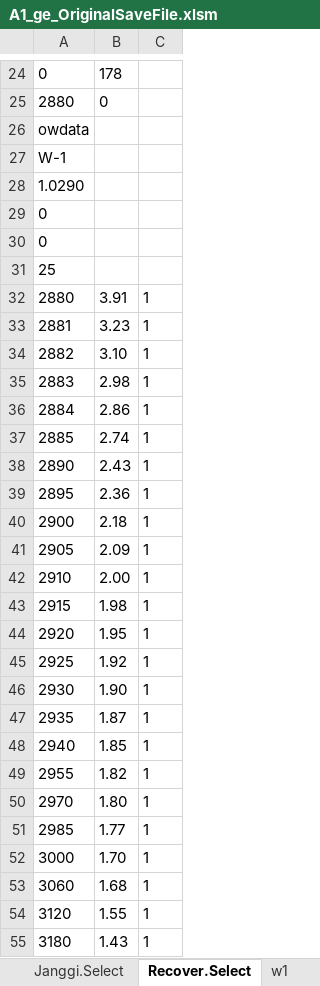
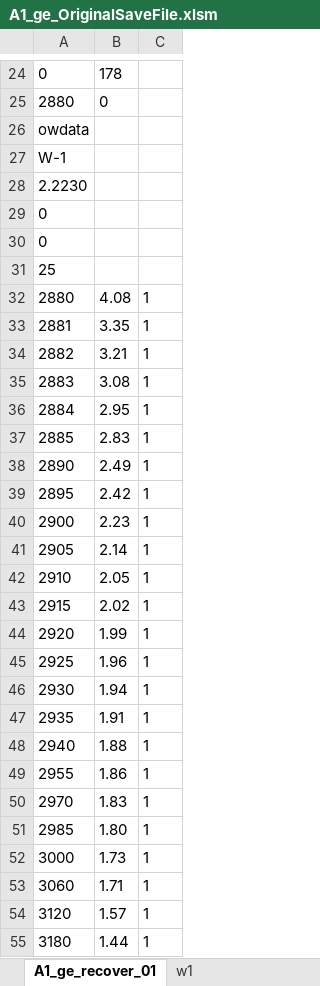
Before and after one commit to ihanseol/02_Excel, an Excel workbook: 07_LandSlide/07_양수시험/A1_ge_OriginalSaveFile.xlsm, sheet A1_ge_recover_01, drawn as a sheet; only a part is shown, gaps mark what is left out; values as stored, in another font and other column widths than the file's, no borders; charts and pictures not drawn; the diff covers the shown part only; the diff names each change by its address in the sheet, - before the commit and + after, or states it on an @@ line.

```diff
--- a/07_LandSlide/07_양수시험/A1_ge_OriginalSaveFile.xlsm (sheet A1_ge_recover_01)
+++ b/07_LandSlide/07_양수시험/A1_ge_OriginalSaveFile.xlsm (sheet A1_ge_recover_01)
-sheet tab: Recover.Select
+sheet tab: A1_ge_recover_01
-A28: 1.0290
+A28: 2.2230
-B32: 3.91
+B32: 4.08
-B33: 3.23
+B33: 3.35
-B34: 3.10
+B34: 3.21
-B35: 2.98
+B35: 3.08
-B36: 2.86
+B36: 2.95
-B37: 2.74
+B37: 2.83
-B38: 2.43
+B38: 2.49
-B39: 2.36
+B39: 2.42
-B40: 2.18
+B40: 2.23
-B41: 2.09
+B41: 2.14
-B42: 2.00
+B42: 2.05
-B43: 1.98
+B43: 2.02
-B44: 1.95
+B44: 1.99
-B45: 1.92
+B45: 1.96
-B46: 1.90
+B46: 1.94
-B47: 1.87
+B47: 1.91
-B48: 1.85
+B48: 1.88
-B49: 1.82
+B49: 1.86
-B50: 1.80
+B50: 1.83
-B51: 1.77
+B51: 1.80
-B52: 1.70
+B52: 1.73
-B53: 1.68
+B53: 1.71
-B54: 1.55
+B54: 1.57
-B55: 1.43
+B55: 1.44
```
Also changed, not shown: 1 edited cell elsewhere in this sheet, sheet LongTest, sheet SkinFactor, sheet A1_ge_janggi_02, sheet w1, other sheet tabs, hidden cells, charts or pictures.
